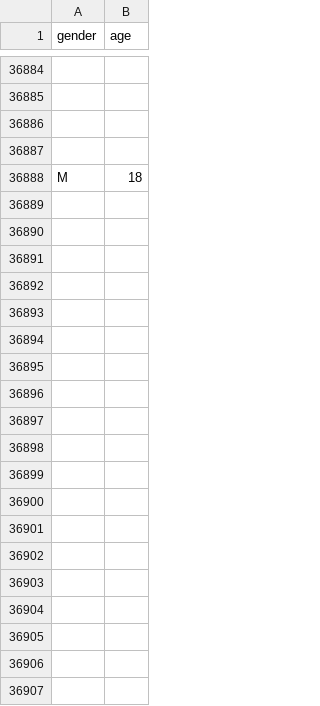
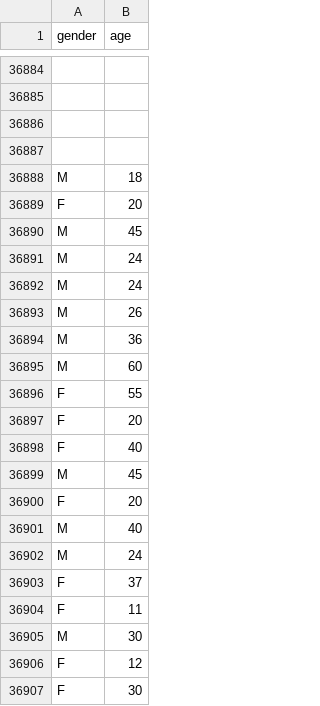
Before and after one commit to aayushgupta97/covid-dash, a CSV file: data/covid_raw_gender_age_full.csv, drawn as a sheet; only a part is shown, gaps mark what is left out; the diff covers the shown part only; the diff names each change by its address in the sheet, - before the commit and + after, or states it on an @@ line.

Commit message:
update data/ os check

```diff
--- a/data/covid_raw_gender_age_full.csv
+++ b/data/covid_raw_gender_age_full.csv
+row 36889: F | 20
+row 36890: M | 45
+row 36891: M | 24
+row 36892: M | 24
+row 36893: M | 26
+row 36894: M | 36
+row 36895: M | 60
+row 36896: F | 55
+row 36897: F | 20
+row 36898: F | 40
+row 36899: M | 45
+row 36900: F | 20
+row 36901: M | 40
+row 36902: M | 24
+row 36903: F | 37
+row 36904: F | 11
+row 36905: M | 30
+row 36906: F | 12
+row 36907: F | 30
```
Also changed, not shown: 17 added rows elsewhere in this file, data/COVID_countrywise_total_data.csv, data/covid_statewise_total_cases.csv, 7 other files.
